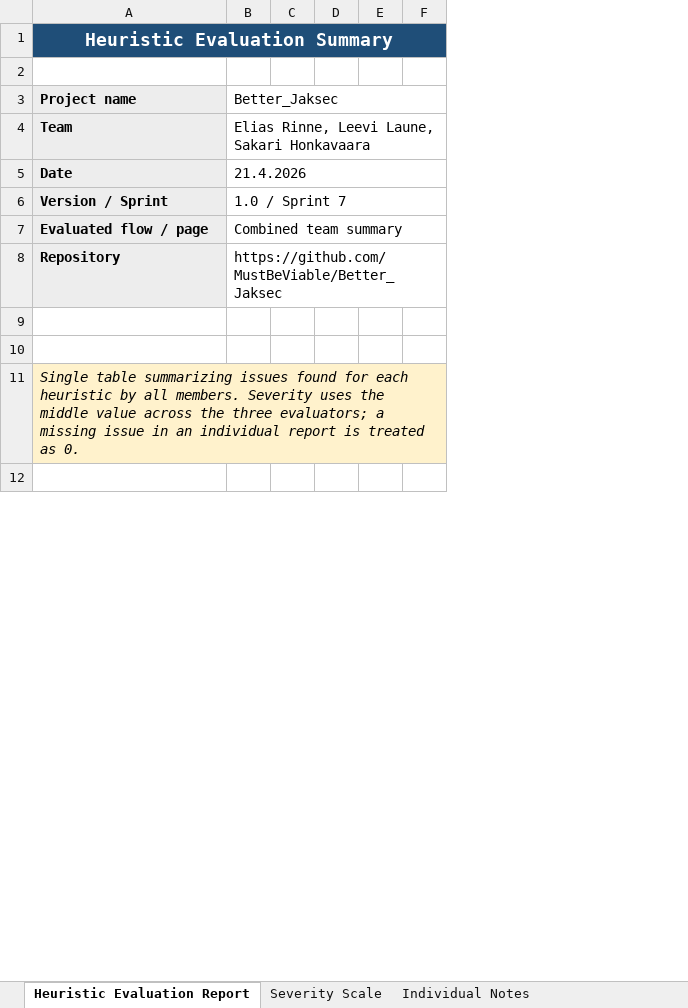
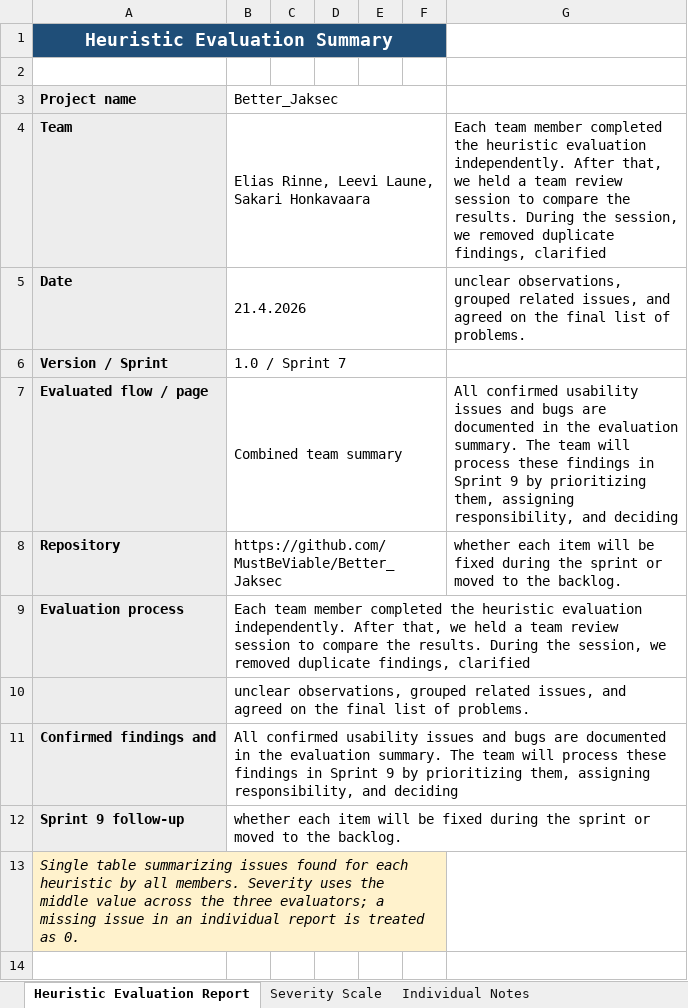
Before and after one commit to MustBeViable/Better_Jaksec, an Excel workbook: Documents/tests_and_quality/heuristic_test/heuristic_evaluation_summary_better_jaksec.xlsx, sheet Heuristic Evaluation Report, drawn as a sheet; only a part is shown; values as stored, in another font and other column widths than the file's, no borders; charts and pictures not drawn; the diff names each change by its address in the sheet, - before the commit and + after, or states it on an @@ line.

Commit message:
Update summary reports to include missing elements

```diff
--- a/Documents/tests_and_quality/heuristic_test/heuristic_evaluation_summary_better_jaksec.xlsx (sheet Heuristic Evaluation Report)
+++ b/Documents/tests_and_quality/heuristic_test/heuristic_evaluation_summary_better_jaksec.xlsx (sheet Heuristic Evaluation Report)
+column G, rows 4-8: Each team member completed the heuristic evaluation independently. After that, we held a team review session to compare the results. During the session, we removed duplicate findings, clarified | unclear observations, grouped related issues, and agreed on the final list of problems. |  | All confirmed usability issues and bugs are documented in the evaluation summary. The team will process these findings in Sprint 9 by prioritizing them, assigning responsibility, and deciding | whether each item will be fixed during the sprint or moved to the backlog.
-row 9: (empty)
+row 9: Evaluation process | Each team member completed the heuristic evaluation independently. After that, we held a team review session to compare the results. During the session, we removed duplicate findings, clarified
-A9:A10 fill: none
+A9:A10 fill: #EDEDED
-B10: (empty)
+B10: unclear observations, grouped related issues, and agreed on the final list of problems.
+row 11: Confirmed findings and | All confirmed usability issues and bugs are documented in the evaluation summary. The team will process these findings in Sprint 9 by prioritizing them, assigning responsibility, and deciding
+row 12: Sprint 9 follow-up | whether each item will be fixed during the sprint or moved to the backlog.
```
Also changed, not shown: charts or pictures, 2 other files.
